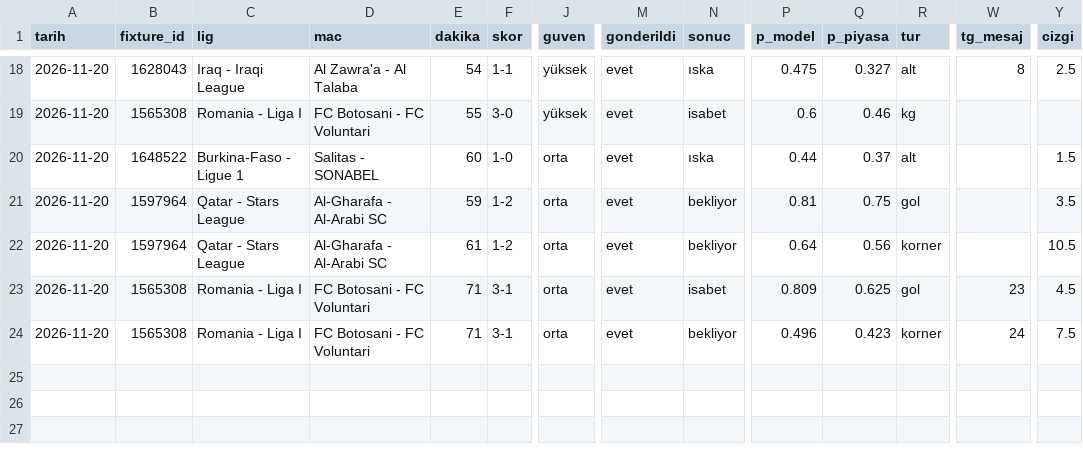
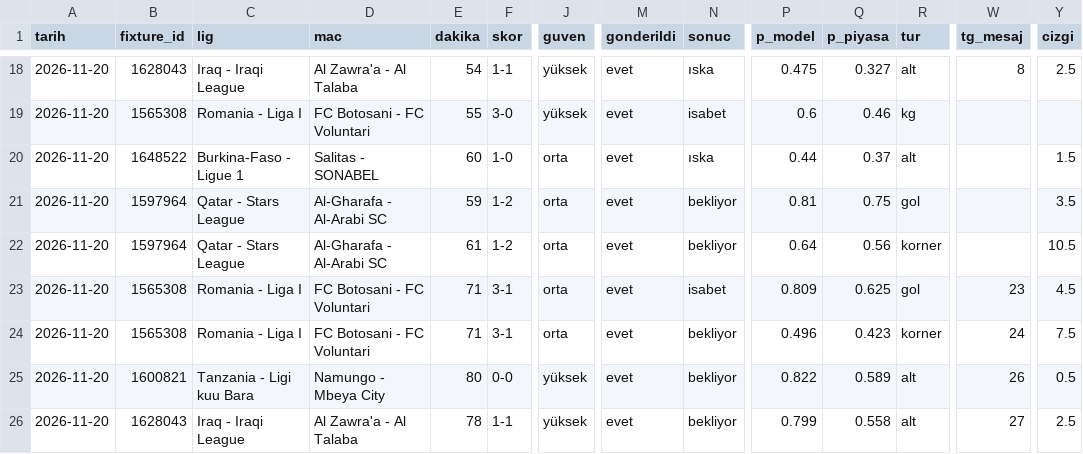
Before and after one commit to leaderofhorde1/Gol-Analizi, a CSV file: data/sinyaller.csv, drawn as a sheet; only a part is shown, gaps mark what is left out; rows hold the shown columns only; the diff names each change by its address in the sheet, - before the commit and + after, or states it on an @@ line.

```diff
--- a/data/sinyaller.csv
+++ b/data/sinyaller.csv
+row 25: 2026-11-20 | 1600821 | Tanzania - Ligi kuu Bara | Namungo - Mbeya City | 80 | 0-0 | yüksek | evet | bekliyor | 0.822 | 0.589 | alt | 26 | 0.5
+row 26: 2026-11-20 | 1628043 | Iraq - Iraqi League | Al Zawra'a - Al Talaba | 78 | 1-1 | yüksek | evet | bekliyor | 0.799 | 0.558 | alt | 27 | 2.5
```
Also changed, not shown: 2 other files.
